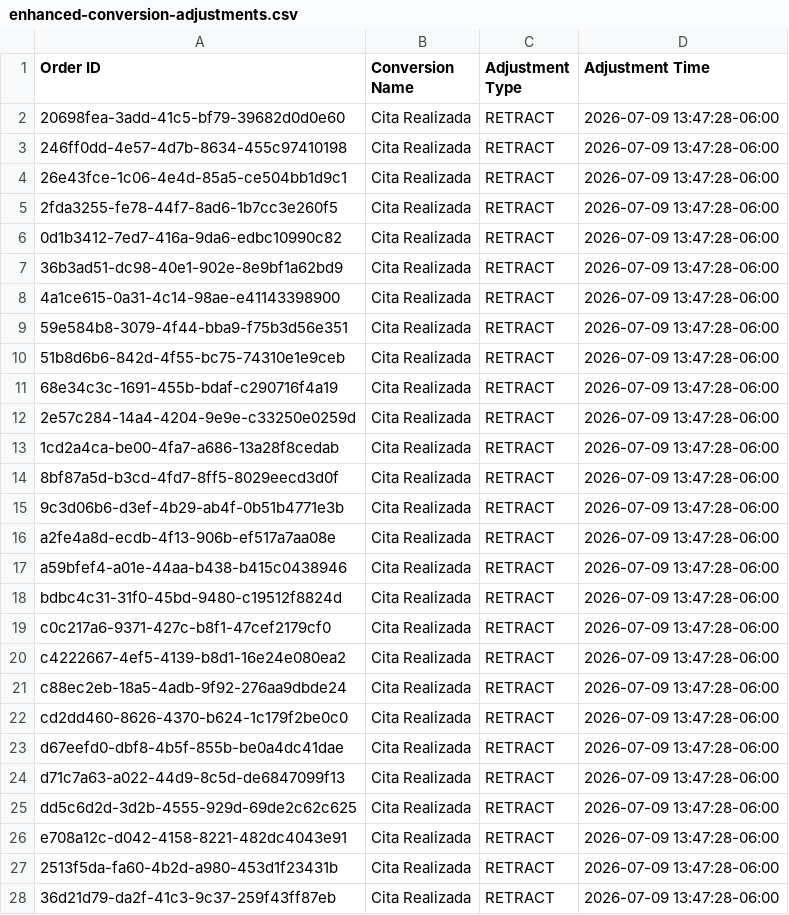
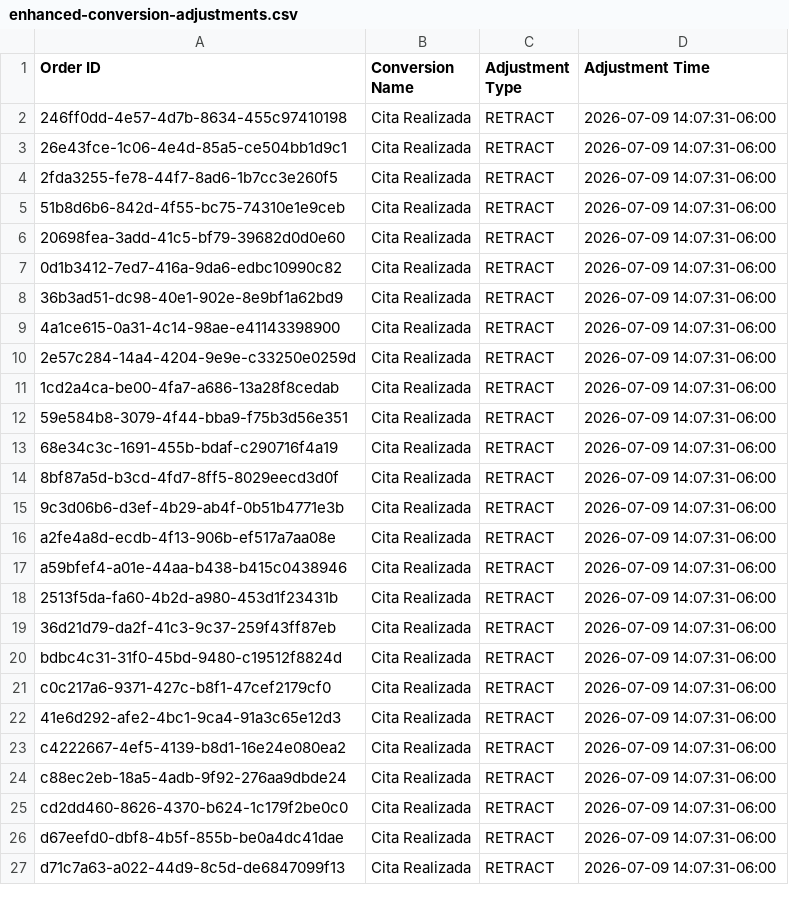
Before and after one commit to warmregards/Endoscopia-del-Mayab, a CSV file: data/enhanced-conversion-adjustments.csv, drawn as a sheet; only a part is shown; the diff covers the shown part only.

```diff
--- a/data/enhanced-conversion-adjustments.csv
+++ b/data/enhanced-conversion-adjustments.csv
@@ -1,28 +1,27 @@
 Order ID,Conversion Name,Adjustment Type,Adjustment Time
-20698fea-3add-41c5-bf79-39682d0d0e60,Cita Realizada,RETRACT,2026-07-09 13:47:28-06:00
-246ff0dd-4e57-4d7b-8634-455c97410198,Cita Realizada,RETRACT,2026-07-09 13:47:28-06:00
-26e43fce-1c06-4e4d-85a5-ce504bb1d9c1,Cita Realizada,RETRACT,2026-07-09 13:47:28-06:00
-2fda3255-fe78-44f7-8ad6-1b7cc3e260f5,Cita Realizada,RETRACT,2026-07-09 13:47:28-06:00
-0d1b3412-7ed7-416a-9da6-edbc10990c82,Cita Realizada,RETRACT,2026-07-09 13:47:28-06:00
-36b3ad51-dc98-40e1-902e-8e9bf1a62bd9,Cita Realizada,RETRACT,2026-07-09 13:47:28-06:00
-4a1ce615-0a31-4c14-98ae-e41143398900,Cita Realizada,RETRACT,2026-07-09 13:47:28-06:00
-59e584b8-3079-4f44-bba9-f75b3d56e351,Cita Realizada,RETRACT,2026-07-09 13:47:28-06:00
-51b8d6b6-842d-4f55-bc75-74310e1e9ceb,Cita Realizada,RETRACT,2026-07-09 13:47:28-06:00
-68e34c3c-1691-455b-bdaf-c290716f4a19,Cita Realizada,RETRACT,2026-07-09 13:47:28-06:00
-2e57c284-14a4-4204-9e9e-c33250e0259d,Cita Realizada,RETRACT,2026-07-09 13:47:28-06:00
-1cd2a4ca-be00-4fa7-a686-13a28f8cedab,Cita Realizada,RETRACT,2026-07-09 13:47:28-06:00
-8bf87a5d-b3cd-4fd7-8ff5-8029eecd3d0f,Cita Realizada,RETRACT,2026-07-09 13:47:28-06:00
-9c3d06b6-d3ef-4b29-ab4f-0b51b4771e3b,Cita Realizada,RETRACT,2026-07-09 13:47:28-06:00
-a2fe4a8d-ecdb-4f13-906b-ef517a7aa08e,Cita Realizada,RETRACT,2026-07-09 13:47:28-06:00
-a59bfef4-a01e-44aa-b438-b415c0438946,Cita Realizada,RETRACT,2026-07-09 13:47:28-06:00
-bdbc4c31-31f0-45bd-9480-c19512f8824d,Cita Realizada,RETRACT,2026-07-09 13:47:28-06:00
-c0c217a6-9371-427c-b8f1-47cef2179cf0,Cita Realizada,RETRACT,2026-07-09 13:47:28-06:00
-c4222667-4ef5-4139-b8d1-16e24e080ea2,Cita Realizada,RETRACT,2026-07-09 13:47:28-06:00
-c88ec2eb-18a5-4adb-9f92-276aa9dbde24,Cita Realizada,RETRACT,2026-07-09 13:47:28-06:00
-cd2dd460-8626-4370-b624-1c179f2be0c0,Cita Realizada,RETRACT,2026-07-09 13:47:28-06:00
-d67eefd0-dbf8-4b5f-855b-be0a4dc41dae,Cita Realizada,RETRACT,2026-07-09 13:47:28-06:00
-d71c7a63-a022-44d9-8c5d-de6847099f13,Cita Realizada,RETRACT,2026-07-09 13:47:28-06:00
-dd5c6d2d-3d2b-4555-929d-69de2c62c625,Cita Realizada,RETRACT,2026-07-09 13:47:28-06:00
-e708a12c-d042-4158-8221-482dc4043e91,Cita Realizada,RETRACT,2026-07-09 13:47:28-06:00
-2513f5da-fa60-4b2d-a980-453d1f23431b,Cita Realizada,RETRACT,2026-07-09 13:47:28-06:00
-36d21d79-da2f-41c3-9c37-259f43ff87eb,Cita Realizada,RETRACT,2026-07-09 13:47:28-06:00
+246ff0dd-4e57-4d7b-8634-455c97410198,Cita Realizada,RETRACT,2026-07-09 14:07:31-06:00
+26e43fce-1c06-4e4d-85a5-ce504bb1d9c1,Cita Realizada,RETRACT,2026-07-09 14:07:31-06:00
+2fda3255-fe78-44f7-8ad6-1b7cc3e260f5,Cita Realizada,RETRACT,2026-07-09 14:07:31-06:00
+51b8d6b6-842d-4f55-bc75-74310e1e9ceb,Cita Realizada,RETRACT,2026-07-09 14:07:31-06:00
+20698fea-3add-41c5-bf79-39682d0d0e60,Cita Realizada,RETRACT,2026-07-09 14:07:31-06:00
+0d1b3412-7ed7-416a-9da6-edbc10990c82,Cita Realizada,RETRACT,2026-07-09 14:07:31-06:00
+36b3ad51-dc98-40e1-902e-8e9bf1a62bd9,Cita Realizada,RETRACT,2026-07-09 14:07:31-06:00
+4a1ce615-0a31-4c14-98ae-e41143398900,Cita Realizada,RETRACT,2026-07-09 14:07:31-06:00
+2e57c284-14a4-4204-9e9e-c33250e0259d,Cita Realizada,RETRACT,2026-07-09 14:07:31-06:00
+1cd2a4ca-be00-4fa7-a686-13a28f8cedab,Cita Realizada,RETRACT,2026-07-09 14:07:31-06:00
+59e584b8-3079-4f44-bba9-f75b3d56e351,Cita Realizada,RETRACT,2026-07-09 14:07:31-06:00
+68e34c3c-1691-455b-bdaf-c290716f4a19,Cita Realizada,RETRACT,2026-07-09 14:07:31-06:00
+8bf87a5d-b3cd-4fd7-8ff5-8029eecd3d0f,Cita Realizada,RETRACT,2026-07-09 14:07:31-06:00
+9c3d06b6-d3ef-4b29-ab4f-0b51b4771e3b,Cita Realizada,RETRACT,2026-07-09 14:07:31-06:00
+a2fe4a8d-ecdb-4f13-906b-ef517a7aa08e,Cita Realizada,RETRACT,2026-07-09 14:07:31-06:00
+a59bfef4-a01e-44aa-b438-b415c0438946,Cita Realizada,RETRACT,2026-07-09 14:07:31-06:00
+2513f5da-fa60-4b2d-a980-453d1f23431b,Cita Realizada,RETRACT,2026-07-09 14:07:31-06:00
+36d21d79-da2f-41c3-9c37-259f43ff87eb,Cita Realizada,RETRACT,2026-07-09 14:07:31-06:00
+bdbc4c31-31f0-45bd-9480-c19512f8824d,Cita Realizada,RETRACT,2026-07-09 14:07:31-06:00
+c0c217a6-9371-427c-b8f1-47cef2179cf0,Cita Realizada,RETRACT,2026-07-09 14:07:31-06:00
+41e6d292-afe2-4bc1-9ca4-91a3c65e12d3,Cita Realizada,RETRACT,2026-07-09 14:07:31-06:00
+c4222667-4ef5-4139-b8d1-16e24e080ea2,Cita Realizada,RETRACT,2026-07-09 14:07:31-06:00
+c88ec2eb-18a5-4adb-9f92-276aa9dbde24,Cita Realizada,RETRACT,2026-07-09 14:07:31-06:00
+cd2dd460-8626-4370-b624-1c179f2be0c0,Cita Realizada,RETRACT,2026-07-09 14:07:31-06:00
+d67eefd0-dbf8-4b5f-855b-be0a4dc41dae,Cita Realizada,RETRACT,2026-07-09 14:07:31-06:00
+d71c7a63-a022-44d9-8c5d-de6847099f13,Cita Realizada,RETRACT,2026-07-09 14:07:31-06:00
```
Also changed, not shown: 2 added rows, 1 removed row and 16 edited cells elsewhere in this file, data/enhanced-conversions.csv, data/offline-conversions.csv.
